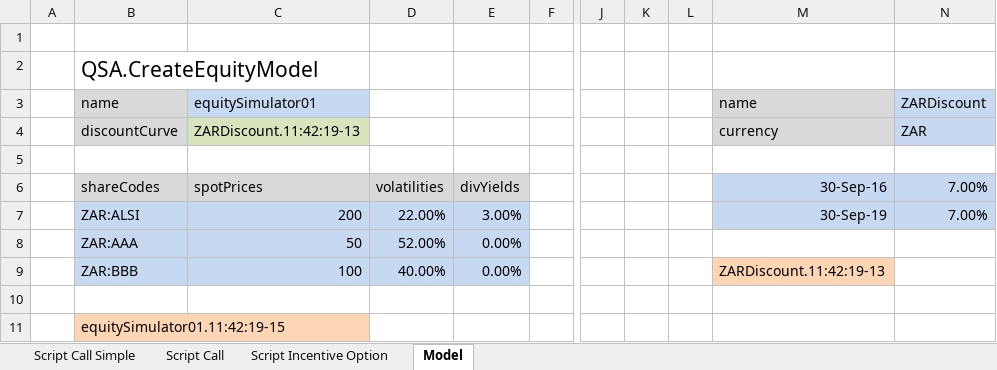
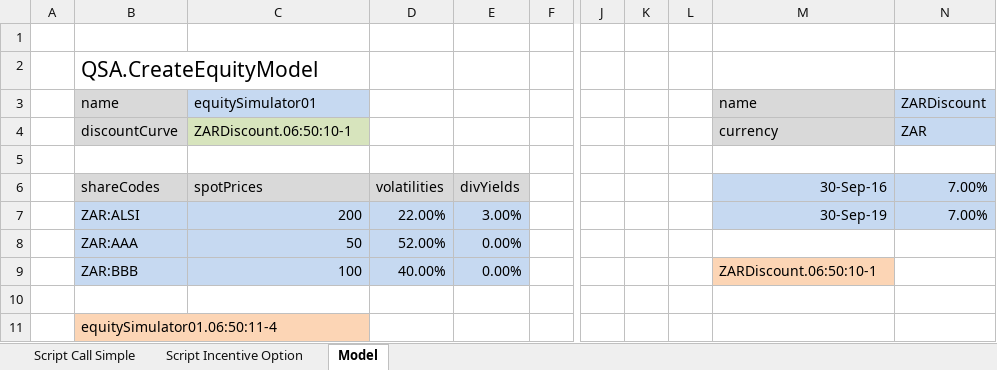
Before and after one commit to JamesLTaylor/QuantSA, an Excel workbook: ExcelExamples/CreateProductFromFile.xlsx, sheet Model, drawn as a sheet; only a part is shown, gaps mark what is left out; values as stored, in another font and other column widths than the file's, no borders; the diff names each change by its address in the sheet, - before the commit and + after, or states it on an @@ line.

Commit message:
Checks that all example sheets run without error. Fixes any errors that were present. Allows default values in Excel code generation.

```diff
--- a/ExcelExamples/CreateProductFromFile.xlsx (sheet Model)
+++ b/ExcelExamples/CreateProductFromFile.xlsx (sheet Model)
-sheet tab: Script Call
-C4 (spotPrices): ZARDiscount.11:42:19-13
+C4 (spotPrices): ZARDiscount.06:50:10-1
-M9 (30-Sep-16): ZARDiscount.11:42:19-13
+M9 (30-Sep-16): ZARDiscount.06:50:10-1
-B11 (shareCodes): equitySimulator01.11:42:19-15
+B11 (shareCodes): equitySimulator01.06:50:11-4
```
Also changed, not shown: sheet Script Incentive Option, sheet Script Call Simple, ExcelExamples/PCAExample.xlsx, 18 other files.
